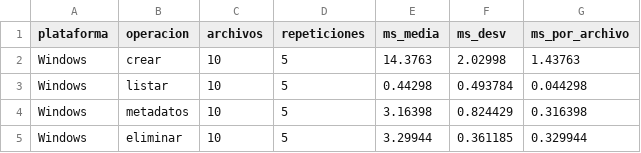
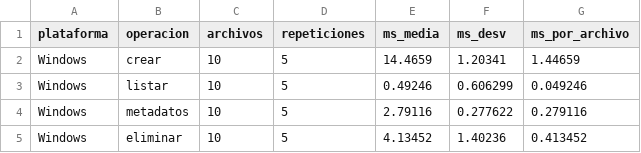
Before and after one commit to NeoFao/so-proyecto-4-administrador-de-recursos, a CSV file: results/csv/carga_10.csv, drawn as a sheet.

```diff
--- a/results/csv/carga_10.csv
+++ b/results/csv/carga_10.csv
@@ -1,5 +1,5 @@
 plataforma,operacion,archivos,repeticiones,ms_media,ms_desv,ms_por_archivo
-"Windows","crear",10,5,14.3763,2.02998,1.43763
-"Windows","listar",10,5,0.44298,0.493784,0.044298
-"Windows","metadatos",10,5,3.16398,0.824429,0.316398
-"Windows","eliminar",10,5,3.29944,0.361185,0.329944
+"Windows","crear",10,5,14.4659,1.20341,1.44659
+"Windows","listar",10,5,0.49246,0.606299,0.049246
+"Windows","metadatos",10,5,2.79116,0.277622,0.279116
+"Windows","eliminar",10,5,4.13452,1.40236,0.413452
```
Also changed, not shown: results/csv/carga_100.csv, results/csv/carga_1000.csv, 33 other files.
